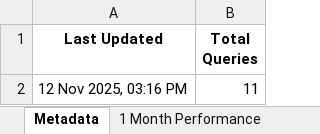
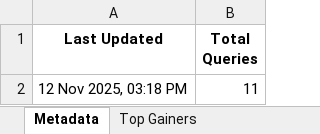
Before and after one commit to twyvernss/market-health-data, an Excel workbook: market_health_data.xlsx, sheet Metadata, drawn as a sheet; values as stored, in another font and other column widths than the file's, no borders; the diff names each change by its address in the sheet, - before the commit and + after, or states it on an @@ line.

```diff
--- a/market_health_data.xlsx (sheet Metadata)
+++ b/market_health_data.xlsx (sheet Metadata)
-sheet tab: 1 Month Performance
+sheet tab: Top Gainers
-A2 (Last Updated): 12 Nov 2025, 03:16 PM
+A2 (Last Updated): 12 Nov 2025, 03:18 PM
```
Also changed, not shown: sheet Top Gainers, other sheet tabs.
